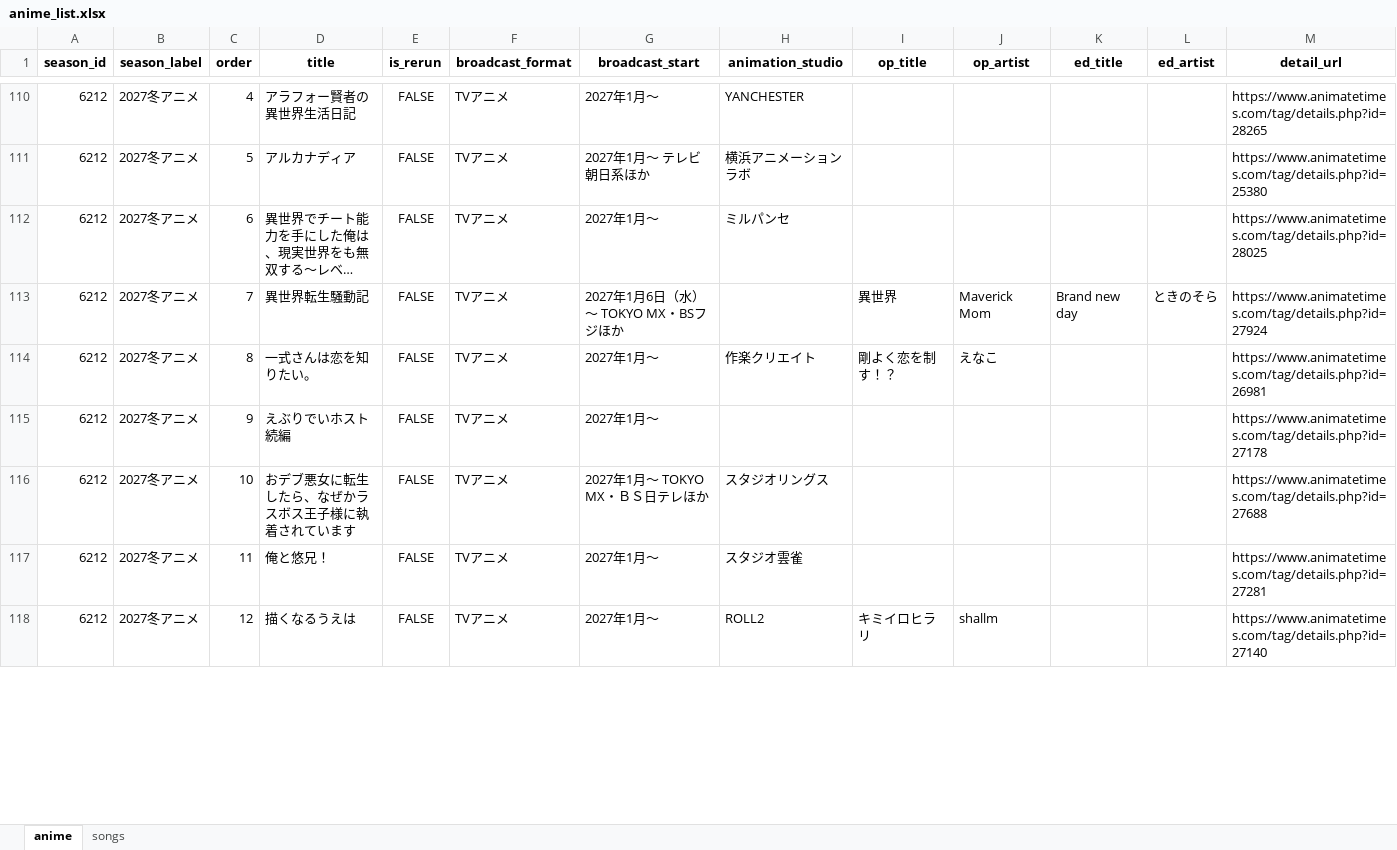
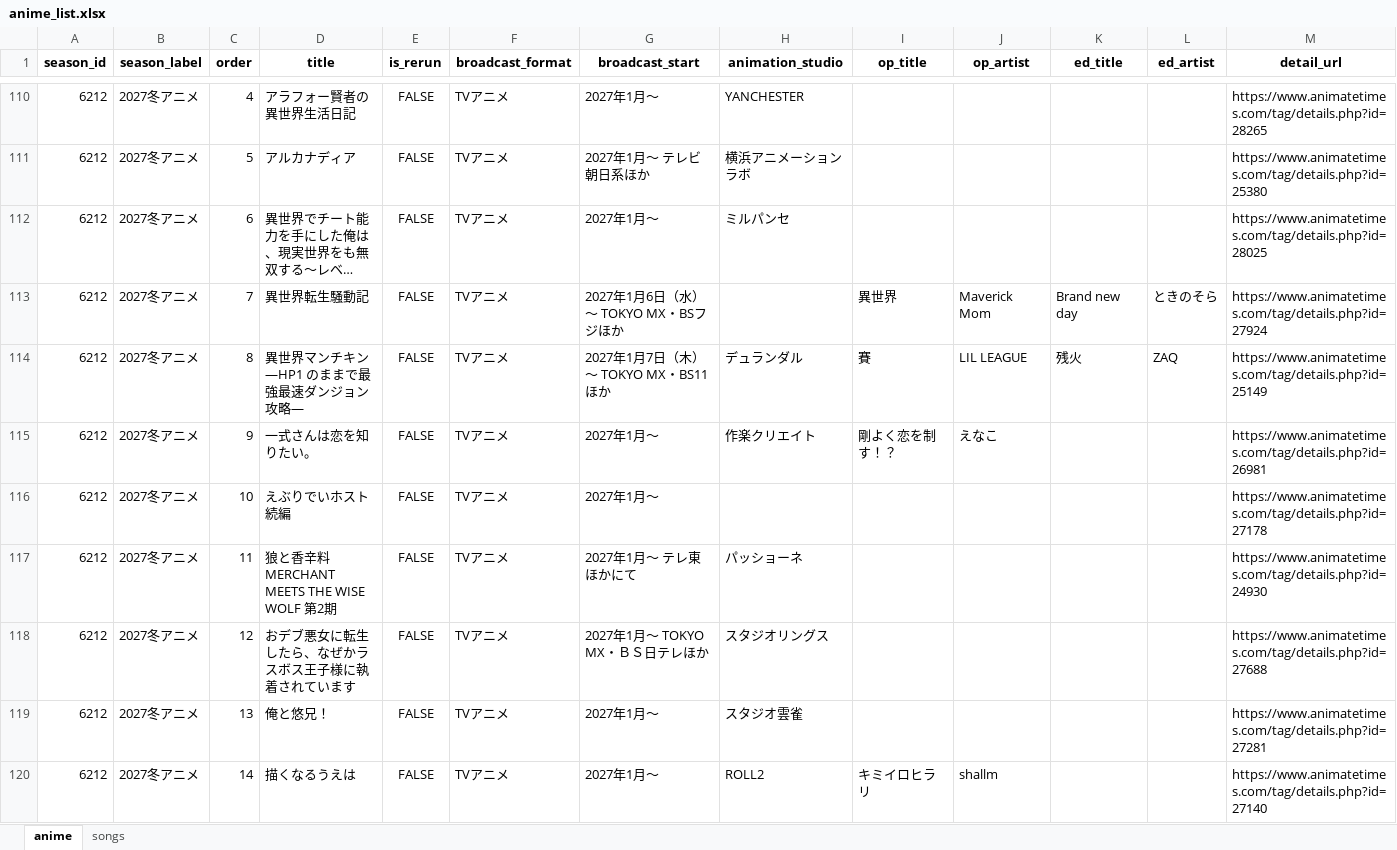
Before and after one commit to Anisong-Ranking/anime-list-updater, an Excel workbook: data/anime_list.xlsx, sheet anime, drawn as a sheet; only a part is shown, gaps mark what is left out; long unchanged cells end in …; values as stored, in another font and other column widths than the file's, no borders; addresses are those after the commit; the diff covers the shown part only; the diff names each change by its address in the sheet, - before the commit and + after, or states it on an @@ line.

Commit message:
auto: anime list update (PC) 2026-11-20

```diff
--- a/data/anime_list.xlsx (sheet anime)
+++ b/data/anime_list.xlsx (sheet anime)
+row 114: 6212 | 2027冬アニメ | 8 | 異世界マンチキン ―HP1 のままで最強最速ダンジョン攻略― | FALSE | TVアニメ | 2027年1月7日（木）～ TOKYO MX・BS11ほか | デュランダル | 賽 | LIL LEAGUE | 残火 | ZAQ | https://www.animatetimes.com/tag/details.php?id=25149
-C115 (order): 8
+C115 (order): 9
-C116 (order): 9
+C116 (order): 10
+row 117: 6212 | 2027冬アニメ | 11 | 狼と香辛料 MERCHANT MEETS THE WISE WOLF 第2期 | FALSE | TVアニメ | 2027年1月～ テレ東ほかにて | パッショーネ |  |  |  |  | https://www.animatetimes.com/tag/details.php?id=24930
-C118 (order): 10
+C118 (order): 12
-C119 (order): 11
+C119 (order): 13
-C120 (order): 12
+C120 (order): 14
```
Also changed, not shown: 72 edited cells elsewhere in this sheet, sheet songs, 5 other files.
